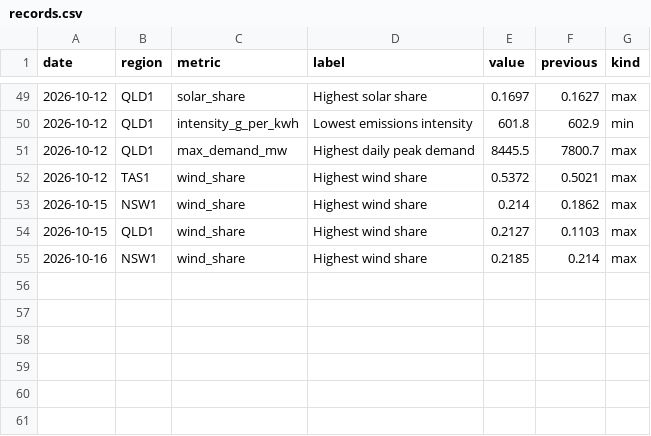
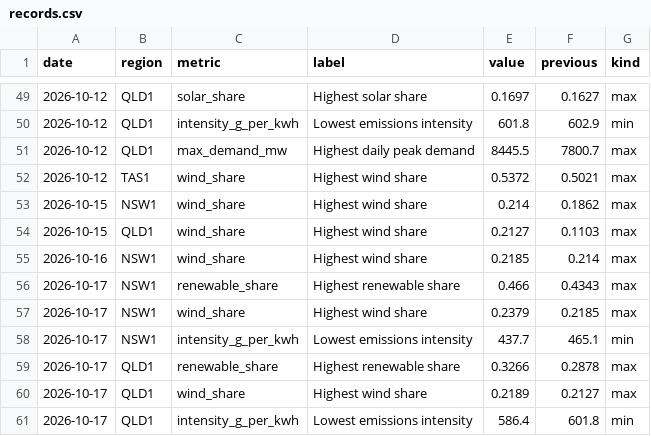
Before and after one commit to Guinerve/nem-pulse, a CSV file: data/records.csv, drawn as a sheet; only a part is shown, gaps mark what is left out; the diff names each change by its address in the sheet, - before the commit and + after, or states it on an @@ line.

```diff
--- a/data/records.csv
+++ b/data/records.csv
+row 56: 2026-10-17 | NSW1 | renewable_share | Highest renewable share | 0.466 | 0.4343 | max
+row 57: 2026-10-17 | NSW1 | wind_share | Highest wind share | 0.2379 | 0.2185 | max
+row 58: 2026-10-17 | NSW1 | intensity_g_per_kwh | Lowest emissions intensity | 437.7 | 465.1 | min
+row 59: 2026-10-17 | QLD1 | renewable_share | Highest renewable share | 0.3266 | 0.2878 | max
+row 60: 2026-10-17 | QLD1 | wind_share | Highest wind share | 0.2189 | 0.2127 | max
+row 61: 2026-10-17 | QLD1 | intensity_g_per_kwh | Lowest emissions intensity | 586.4 | 601.8 | min
```
Also changed, not shown: data/latest.csv, 5 other files.
